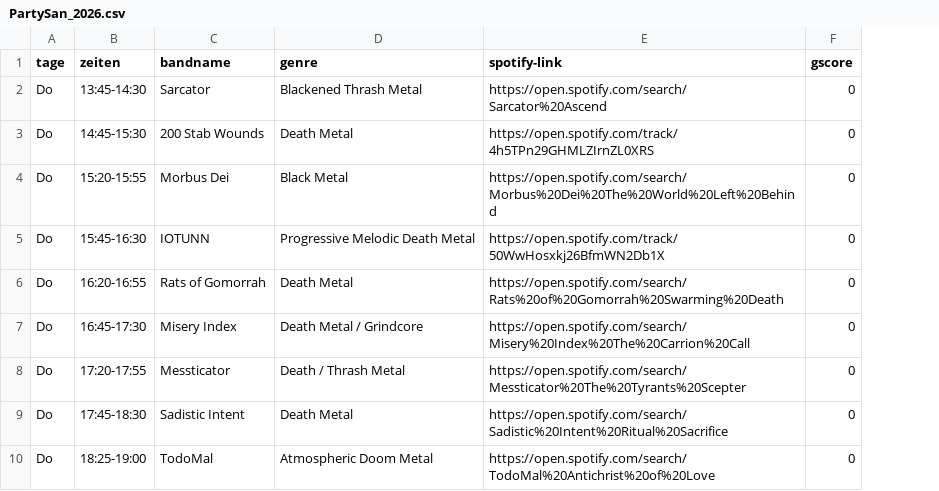
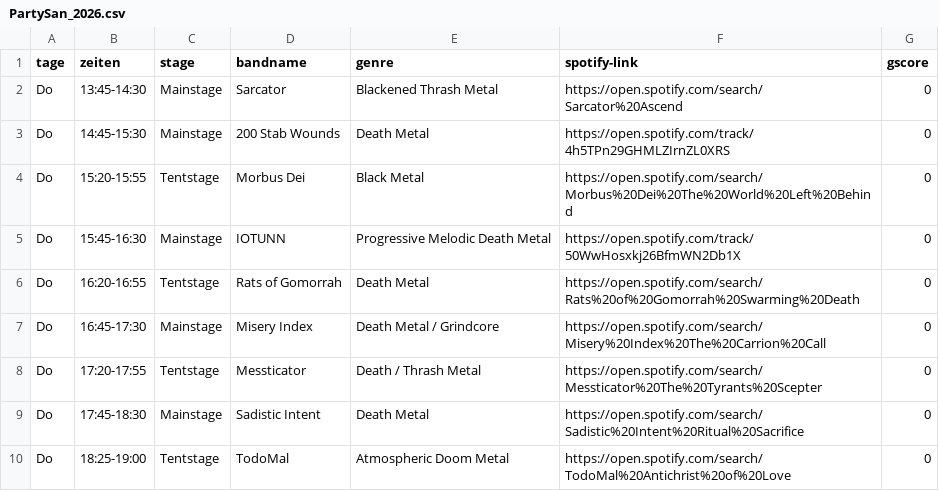
Before and after one commit to girelli79-arch/girelli79-arch.github.io, a CSV file: csv/PartySan_2026.csv, drawn as a sheet; only a part is shown; the diff names each change by its address in the sheet, - before the commit and + after, or states it on an @@ line.

```diff
--- a/csv/PartySan_2026.csv
+++ b/csv/PartySan_2026.csv
+column C (stage), rows 2-10: Mainstage | Mainstage | Tentstage | Mainstage | Tentstage | Mainstage | Tentstage | Mainstage | Tentstage
```
Also changed, not shown: csv/Helmfest_2026.csv.
